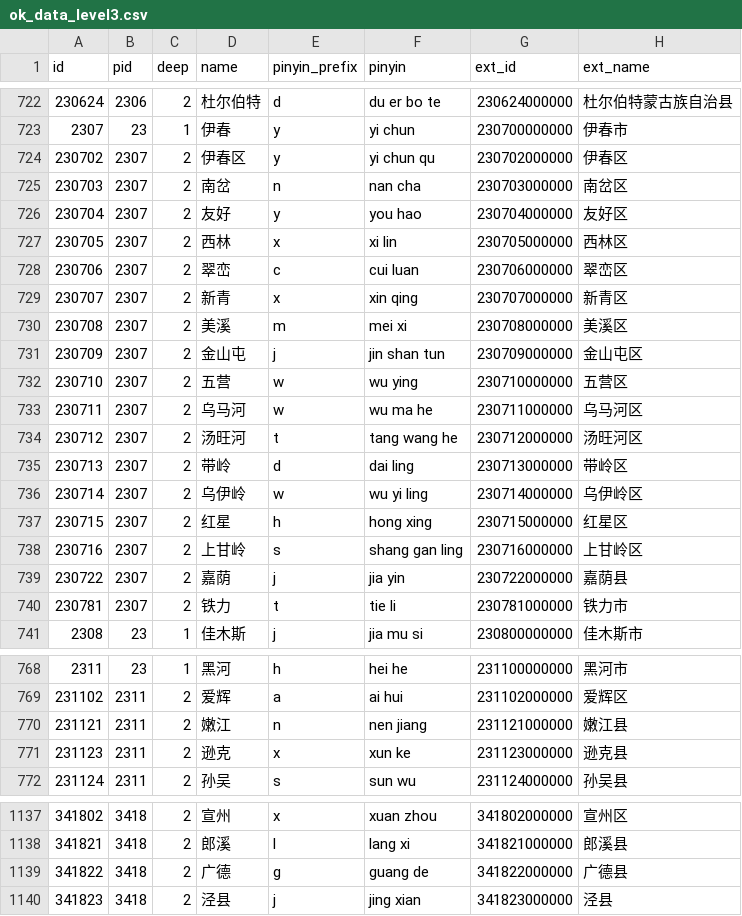
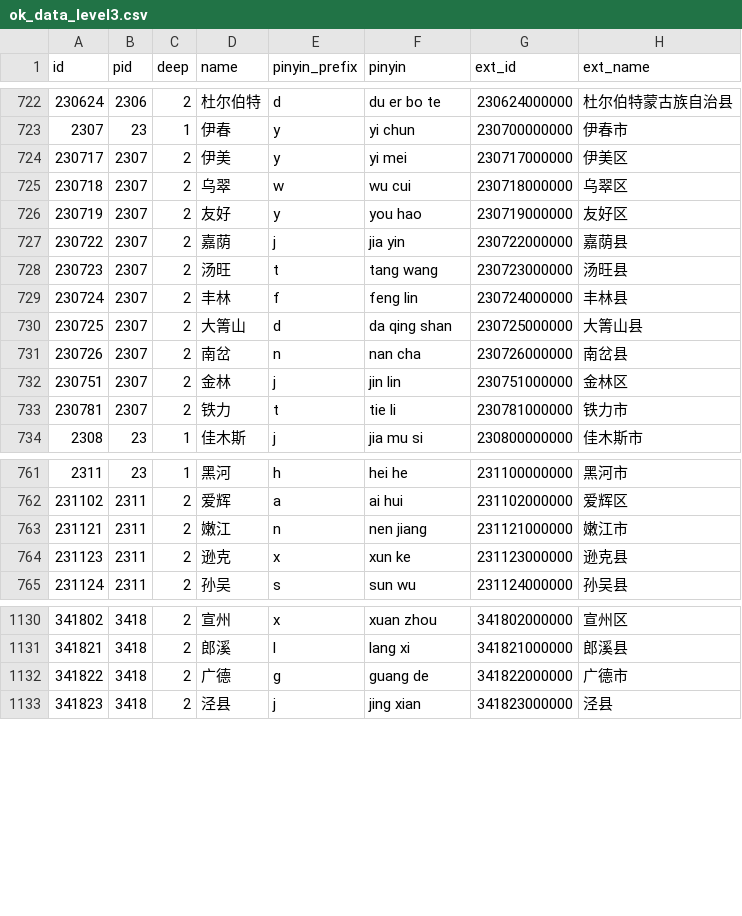
Before and after one commit to xamarinhub/AreaCity-JsSpider-StatsGov, a CSV file: src/采集到的数据/ok_data_level3.csv, drawn as a sheet; only a part is shown, gaps mark what is left out; the diff covers the shown part only.

```diff
--- a/src/采集到的数据/ok_data_level3.csv
+++ b/src/采集到的数据/ok_data_level3.csv
@@ -723,18 +723,11 @@
 2307,23,1,"伊春","y","yi chun","230700000000","伊春市"
-230702,2307,2,"伊春区","y","yi chun qu","230702000000","伊春区"
-230703,2307,2,"南岔","n","nan cha","230703000000","南岔区"
-230704,2307,2,"友好","y","you hao","230704000000","友好区"
-230705,2307,2,"西林","x","xi lin","230705000000","西林区"
-230706,2307,2,"翠峦","c","cui luan","230706000000","翠峦区"
-230707,2307,2,"新青","x","xin qing","230707000000","新青区"
-230708,2307,2,"美溪","m","mei xi","230708000000","美溪区"
-230709,2307,2,"金山屯","j","jin shan tun","230709000000","金山屯区"
-230710,2307,2,"五营","w","wu ying","230710000000","五营区"
-230711,2307,2,"乌马河","w","wu ma he","230711000000","乌马河区"
-230712,2307,2,"汤旺河","t","tang wang he","230712000000","汤旺河区"
-230713,2307,2,"带岭","d","dai ling","230713000000","带岭区"
-230714,2307,2,"乌伊岭","w","wu yi ling","230714000000","乌伊岭区"
-230715,2307,2,"红星","h","hong xing","230715000000","红星区"
-230716,2307,2,"上甘岭","s","shang gan ling","230716000000","上甘岭区"
+230717,2307,2,"伊美","y","yi mei","230717000000","伊美区"
+230718,2307,2,"乌翠","w","wu cui","230718000000","乌翠区"
+230719,2307,2,"友好","y","you hao","230719000000","友好区"
 230722,2307,2,"嘉荫","j","jia yin","230722000000","嘉荫县"
+230723,2307,2,"汤旺","t","tang wang","230723000000","汤旺县"
+230724,2307,2,"丰林","f","feng lin","230724000000","丰林县"
+230725,2307,2,"大箐山","d","da qing shan","230725000000","大箐山县"
+230726,2307,2,"南岔","n","nan cha","230726000000","南岔县"
+230751,2307,2,"金林","j","jin lin","230751000000","金林区"
 230781,2307,2,"铁力","t","tie li","230781000000","铁力市"
@@ -769,3 +762,3 @@
 231102,2311,2,"爱辉","a","ai hui","231102000000","爱辉区"
-231121,2311,2,"嫩江","n","nen jiang","231121000000","嫩江县"
+231121,2311,2,"嫩江","n","nen jiang","231121000000","嫩江市"
 231123,2311,2,"逊克","x","xun ke","231123000000","逊克县"
@@ -1138,3 +1131,3 @@
 341821,3418,2,"郎溪","l","lang xi","341821000000","郎溪县"
-341822,3418,2,"广德","g","guang de","341822000000","广德县"
+341822,3418,2,"广德","g","guang de","341822000000","广德市"
 341823,3418,2,"泾县","j","jing xian","341823000000","泾县"
```
Also changed, not shown: 7 edited cells elsewhere in this file, 16 other files.
